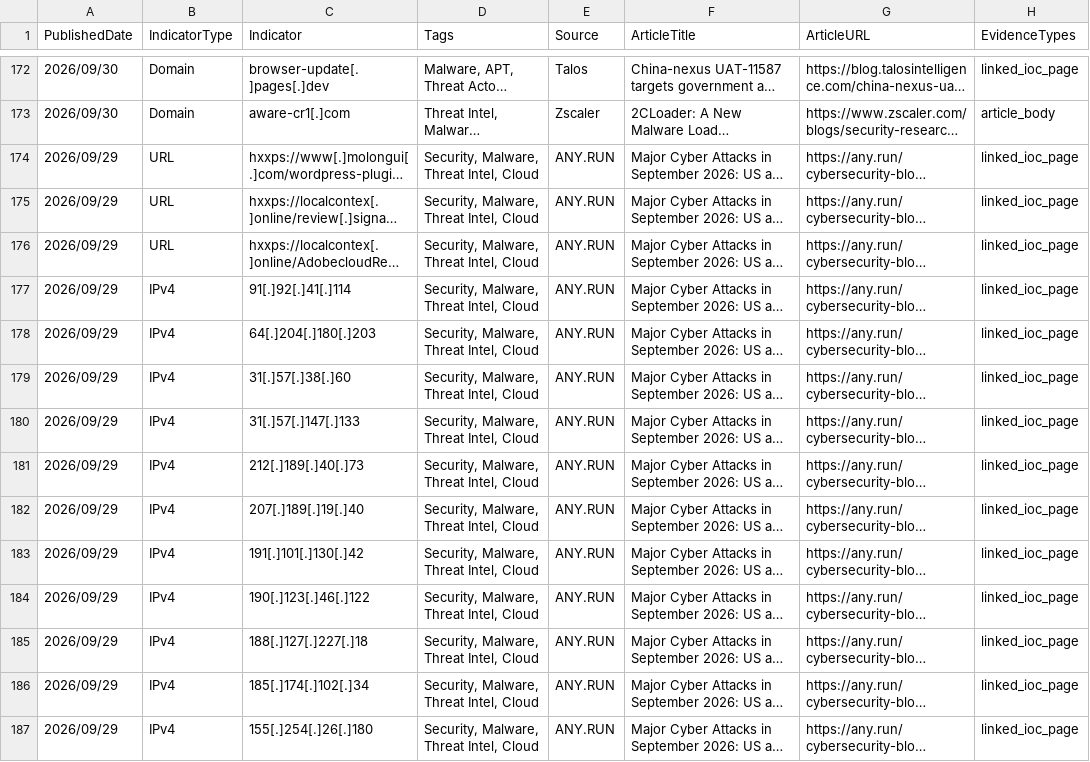
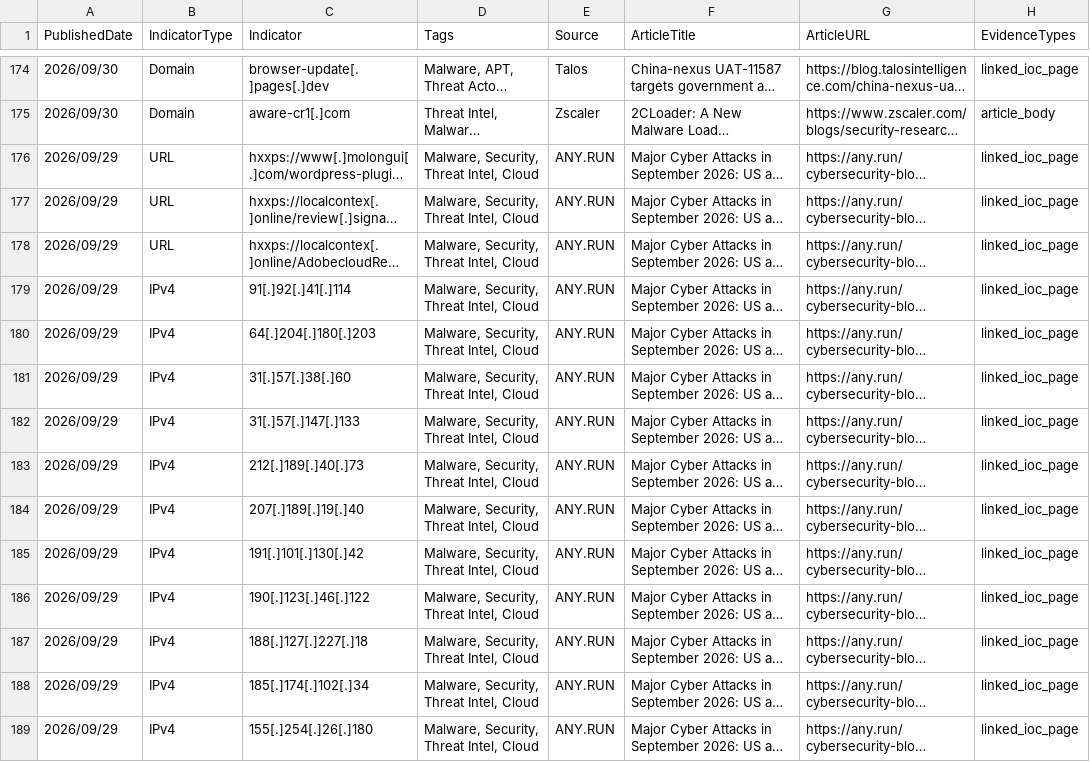
Before and after one commit to ag3tak0/SecurityNews-Public, a CSV file: iocs.csv, drawn as a sheet; only a part is shown, gaps mark what is left out; long unchanged cells end in …; addresses are those after the commit; the diff covers the shown part only; the diff names each change by its address in the sheet, - before the commit and + after, or states it on an @@ line.

```diff
--- a/iocs.csv
+++ b/iocs.csv
-D176:D189 (Tags): Security, Malware, Threat Intel, Cloud
+D176:D189 (Tags): Malware, Security, Threat Intel, Cloud
```
Also changed, not shown: 2 added rows and 44 edited cells elsewhere in this file, 3 other files.
